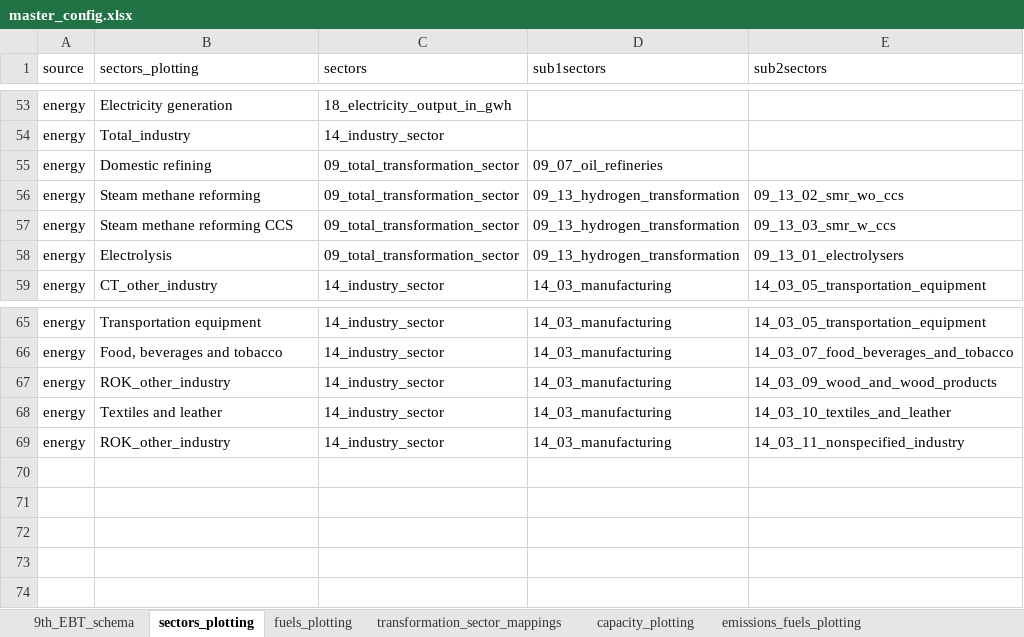
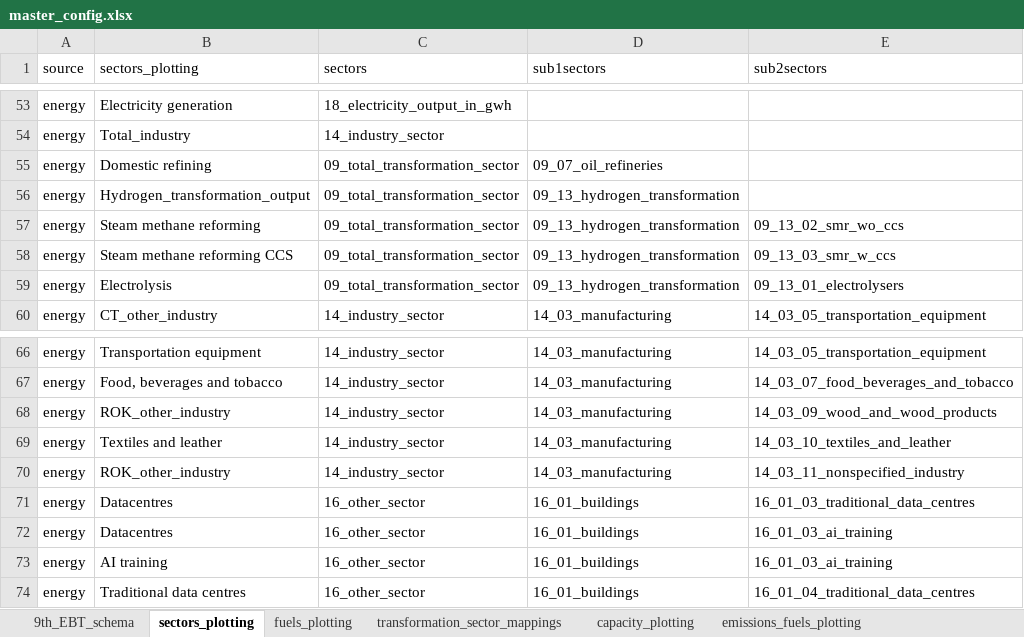
Before and after one commit to asia-pacific-energy-research-centre/9th_edition_visualisation, an Excel workbook: config/master_config.xlsx, sheet sectors_plotting, drawn as a sheet; only a part is shown, gaps mark what is left out; values as stored, in another font and other column widths than the file's, no borders; charts and pictures not drawn; the diff names each change by its address in the sheet, - before the commit and + after, or states it on an @@ line.

```diff
--- a/config/master_config.xlsx (sheet sectors_plotting)
+++ b/config/master_config.xlsx (sheet sectors_plotting)
+row 56: energy | Hydrogen_transformation_output | 09_total_transformation_sector | 09_13_hydrogen_transformation
+row 71: energy | Datacentres | 16_other_sector | 16_01_buildings | 16_01_03_traditional_data_centres
+row 72: energy | Datacentres | 16_other_sector | 16_01_buildings | 16_01_03_ai_training
+row 73: energy | AI training | 16_other_sector | 16_01_buildings | 16_01_03_ai_training
+row 74: energy | Traditional data centres | 16_other_sector | 16_01_buildings | 16_01_04_traditional_data_centres
```
Also changed, not shown: sheet two_dimensional_plots, sheet fuels_plotting, sheet aggregate_name_to_unit, sheet capacity_plotting, sheet colors, sheet plotting_name_to_label, 2 more sheets, charts or pictures, 12 other files.
